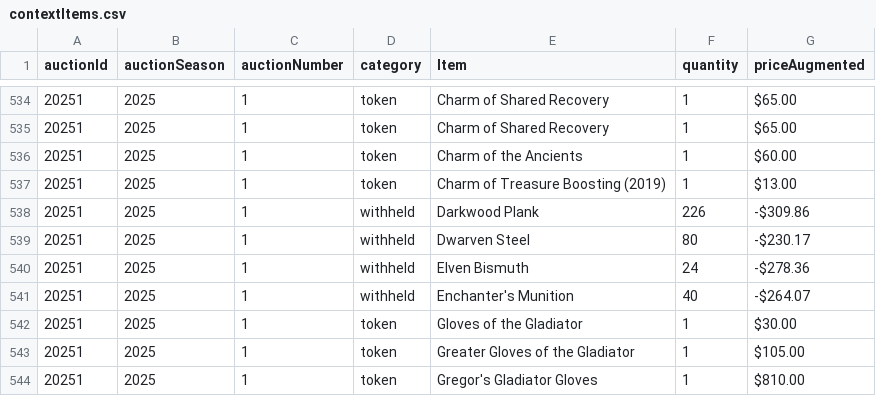
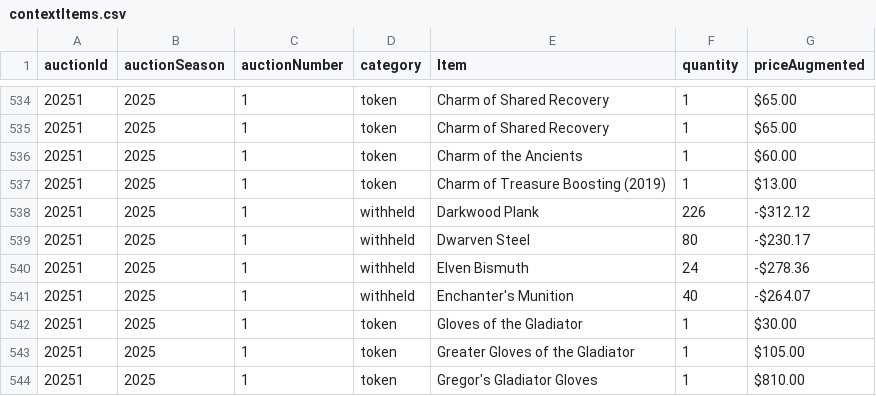
Before and after one commit to mjdomask-jpg/trueDungeonAuctionPrices, a CSV file: public/data/contextItems.csv, drawn as a sheet; only a part is shown, gaps mark what is left out.

Commit message:
Publish from sheet: auctionMetadata.csv, contextItems.csv, transmuteRecipes.csv (#155)
* Publish from sheet: auctionMetadata.csv, contextItems.csv, transmuteRecipes.csv

  auctionMetadata.csv: 289 -> 289 rows
  contextItems.csv: 766 -> 766 rows
  transmuteRecipes.csv: 1985 -> 1985 rows

Exported by apps-script/publishToSite.gs 2026-08-21.3.

* fixing tranmute recipe and prices

---------

Co-authored-by: Marcques Domask <marcques.domask@clarivate.com>

```diff
--- a/public/data/contextItems.csv
+++ b/public/data/contextItems.csv
@@ -537,3 +537,3 @@ auctionId,auctionSeason,auctionNumber,category,Item,quantity,priceAugmented
 20251,2025,1,token,Charm of Treasure Boosting (2019),1,$13.00
-20251,2025,1,withheld,Darkwood Plank,226,-$309.86
+20251,2025,1,withheld,Darkwood Plank,226,-$312.12
 20251,2025,1,withheld,Dwarven Steel,80,-$230.17
```
Also changed, not shown: public/data/auctionMetadata.csv, public/data/transmuteRecipes.csv.
